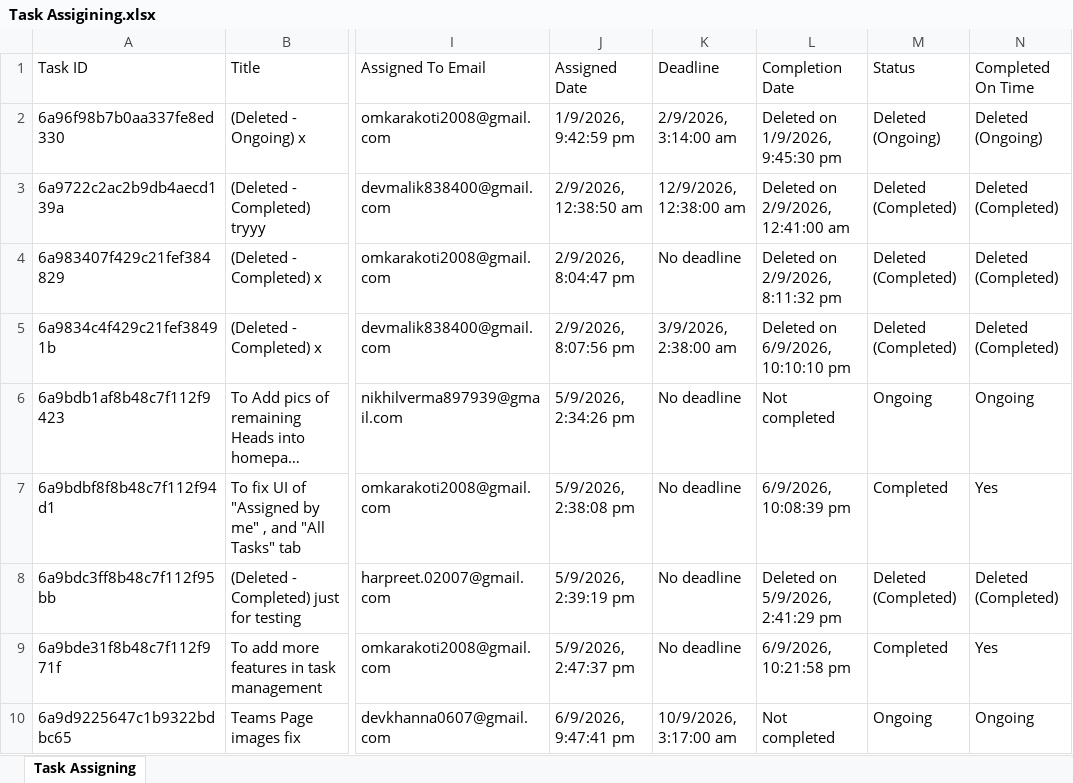
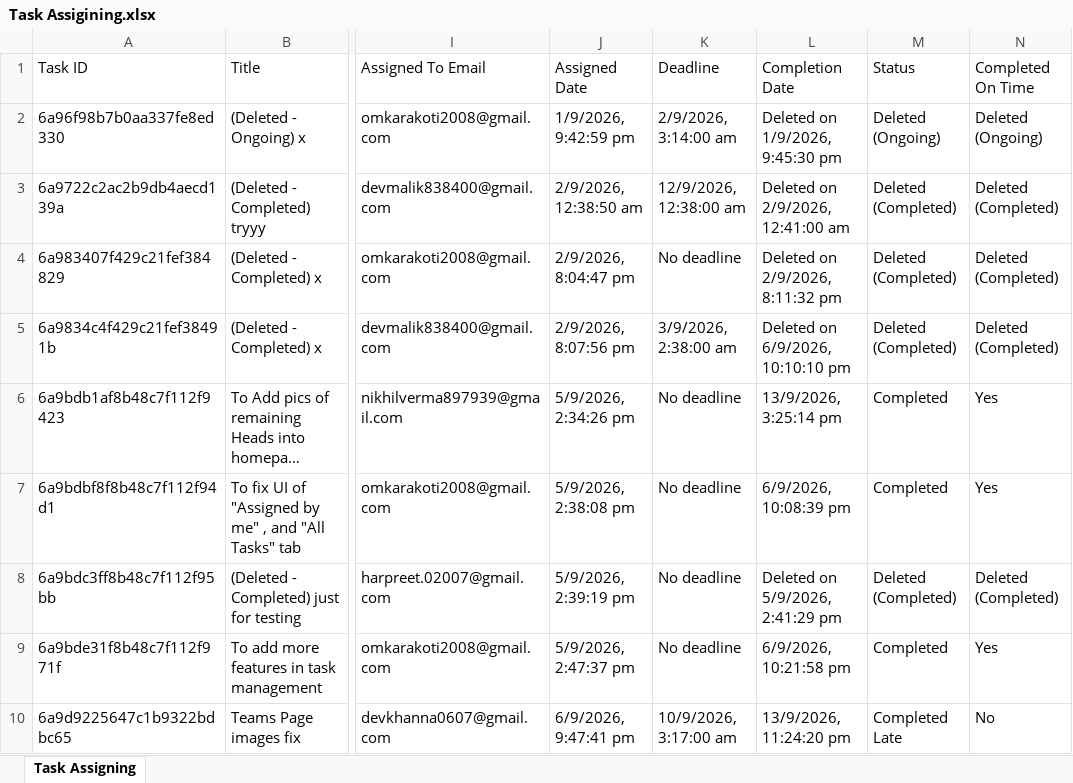
Before and after one commit to dev0302/GFGxBVCOE, an Excel workbook: server/Task Assigining.xlsx, sheet Task Assigning, drawn as a sheet; only a part is shown, gaps mark what is left out; long unchanged cells end in …; values as stored, in another font and other column widths than the file's, no borders; the diff covers the shown part only; the diff names each change by its address in the sheet, - before the commit and + after, or states it on an @@ line.

```diff
--- a/server/Task Assigining.xlsx (sheet Task Assigning)
+++ b/server/Task Assigining.xlsx (sheet Task Assigning)
-L6 (Completion Date): Not completed
+L6 (Completion Date): 13/9/2026, 3:25:14 pm
-M6 (Status): Ongoing
+M6 (Status): Completed
-N6 (Completed On Time): Ongoing
+N6 (Completed On Time): Yes
-L10 (Completion Date): Not completed
+L10 (Completion Date): 13/9/2026, 11:24:20 pm
-M10 (Status): Ongoing
+M10 (Status): Completed Late
-N10 (Completed On Time): Ongoing
+N10 (Completed On Time): No
```
Also changed, not shown: 3 added rows and 4 edited cells elsewhere in this sheet, 19 other files.
